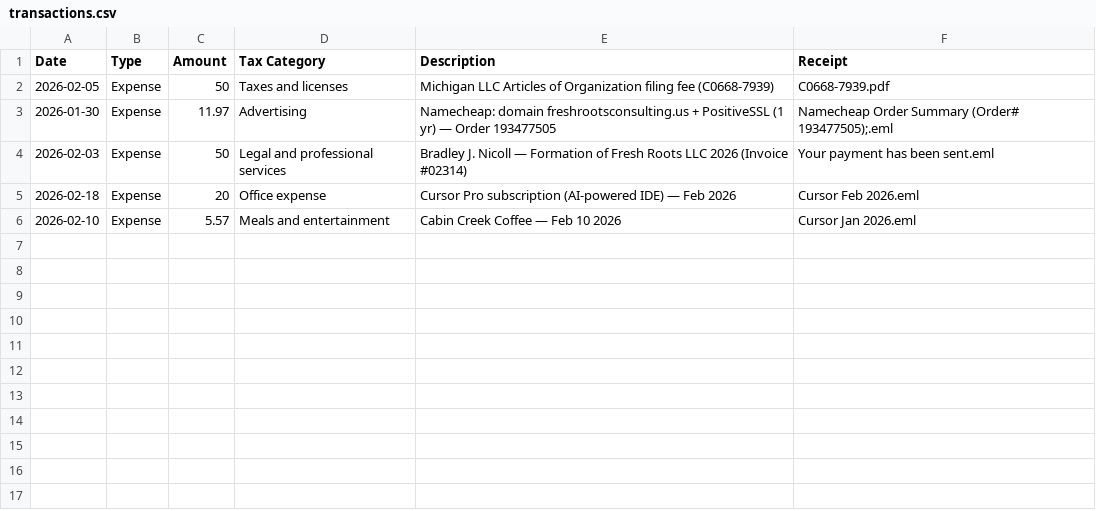
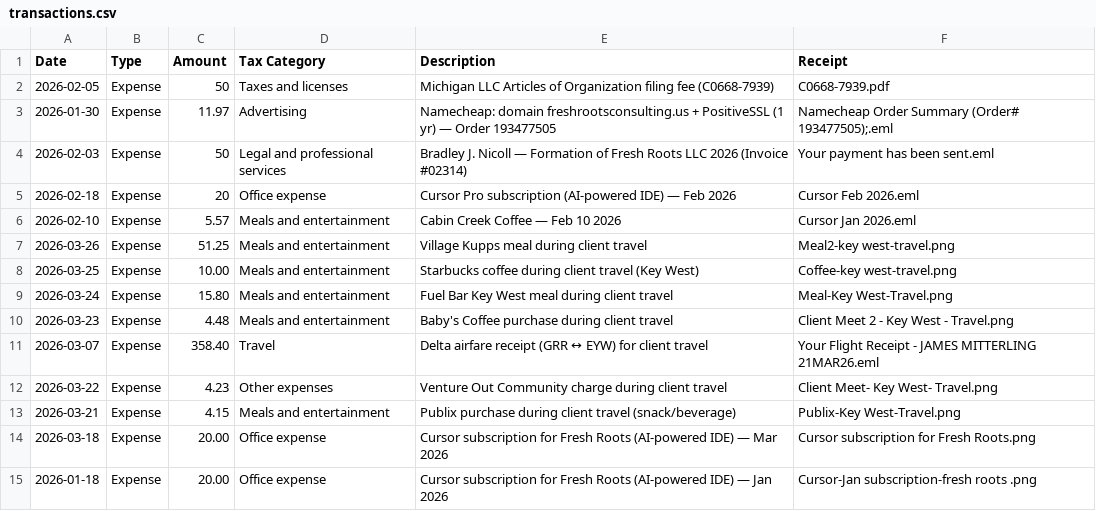
Before and after one commit to jmitterling0520/Fresh-Roots, a CSV file: Organization/Transactions/transactions.csv, drawn as a sheet.

```diff
--- a/Organization/Transactions/transactions.csv
+++ b/Organization/Transactions/transactions.csv
@@ -6 +6,10 @@ Date,Type,Amount,Tax Category,Description,Receipt
 2026-02-10,Expense,5.57,Meals and entertainment,Cabin Creek Coffee — Feb 10 2026,Cursor Jan 2026.eml
+2026-03-26,Expense,51.25,Meals and entertainment,Village Kupps meal during client travel,Meal2-key west-travel.png
+2026-03-25,Expense,10.00,Meals and entertainment,Starbucks coffee during client travel (Key West),Coffee-key west-travel.png
+2026-03-24,Expense,15.80,Meals and entertainment,Fuel Bar Key West meal during client travel,Meal-Key West-Travel.png
+2026-03-23,Expense,4.48,Meals and entertainment,Baby's Coffee purchase during client travel,Client Meet 2 - Key West - Travel.png
+2026-03-07,Expense,358.40,Travel,Delta airfare receipt (GRR ↔ EYW) for client travel,Your Flight Receipt - JAMES MITTERLING 21MAR26.eml
+2026-03-22,Expense,4.23,Other expenses,Venture Out Community charge during client travel,Client Meet- Key West- Travel.png
+2026-03-21,Expense,4.15,Meals and entertainment,Publix purchase during client travel (snack/beverage),Publix-Key West-Travel.png
+2026-03-18,Expense,20.00,Office expense,Cursor subscription for Fresh Roots (AI-powered IDE) — Mar 2026,Cursor subscription for Fresh Roots.png
+2026-01-18,Expense,20.00,Office expense,Cursor subscription for Fresh Roots (AI-powered IDE) — Jan 2026,Cursor-Jan subscription-fresh roots .png
```
Also changed, not shown: 9 other files.
